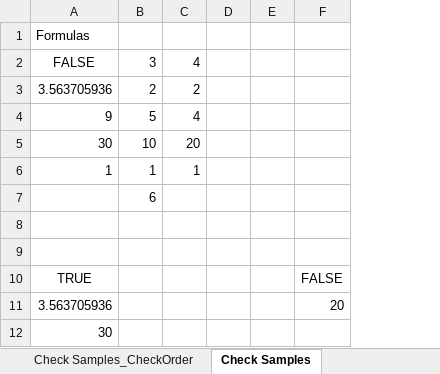
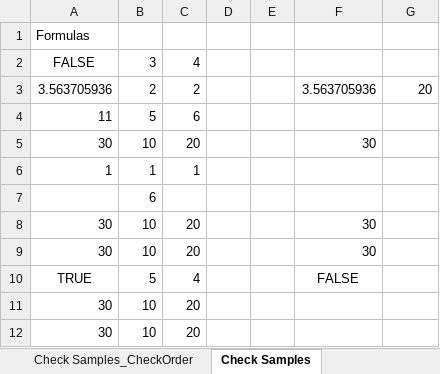
Before and after one commit to cmusv/pysheetgrader-core, an Excel workbook: excel/TestSuiteKey.xlsx, sheet Check Samples, drawn as a sheet; values as stored, in another font and other column widths than the file's, no borders; removed rows and columns are numbered as before the commit, all else as after; the diff names each change by its address in the sheet, - before the commit and + after, or states it on an @@ line.

Commit message:
Fixes for check rubric

```diff
--- a/excel/TestSuiteKey.xlsx (sheet Check Samples)
+++ b/excel/TestSuiteKey.xlsx (sheet Check Samples)
+column F, row 3: 3.563705936; rows 5-9: 30 |  |  | 30 | 30
-G3: (empty)
+G3: 20
-row 4: 9 | 5 | 4
+row 4: 11 | 5 | 6
-row 8: (empty)
+row 8: 30 | 10 | 20 |  |  | 30
-row 9: (empty)
+row 9: 30 | 10 | 20 |  |  | 30
-row 10: TRUE |  |  |  |  | FALSE
-row 11: 3.563705936 |  |  |  |  | 20
+row 10: TRUE | 5 | 4 |  |  | FALSE
-B11: (empty)
+B11: 10
-C11: (empty)
+C11: 20
+row 12: 30 | 10 | 20
```
Also changed, not shown: sheet Check Samples_CheckOrder, other sheet tabs, formulas that keep their value, excel/TestSuiteSubmission.xlsx, 1 other file.
